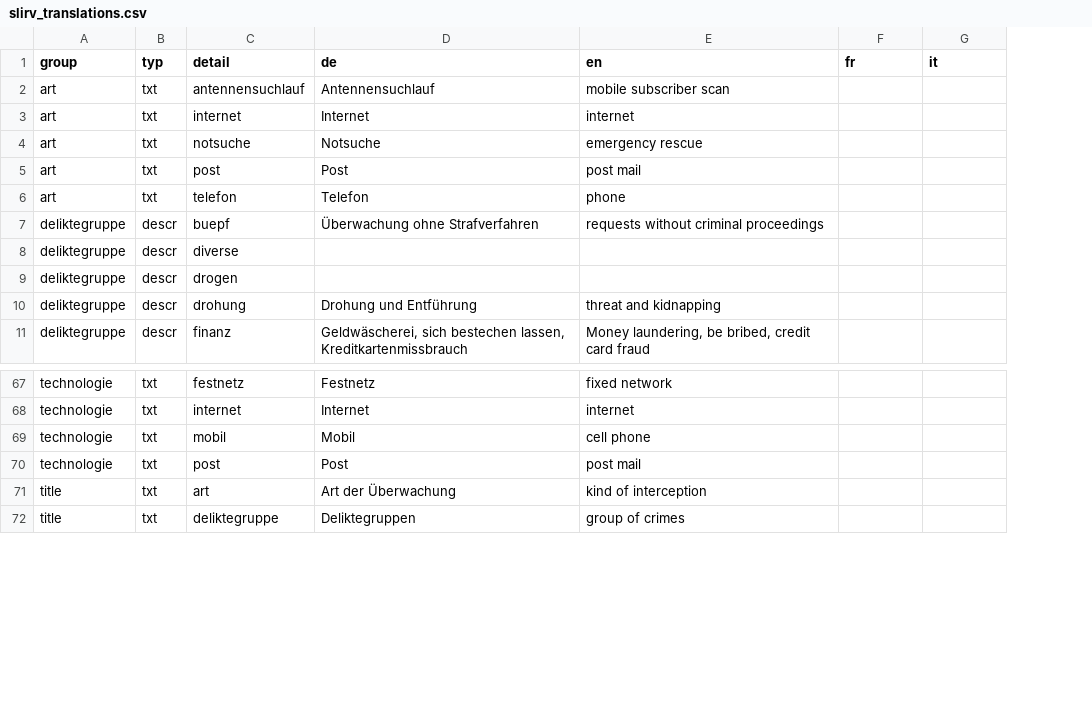
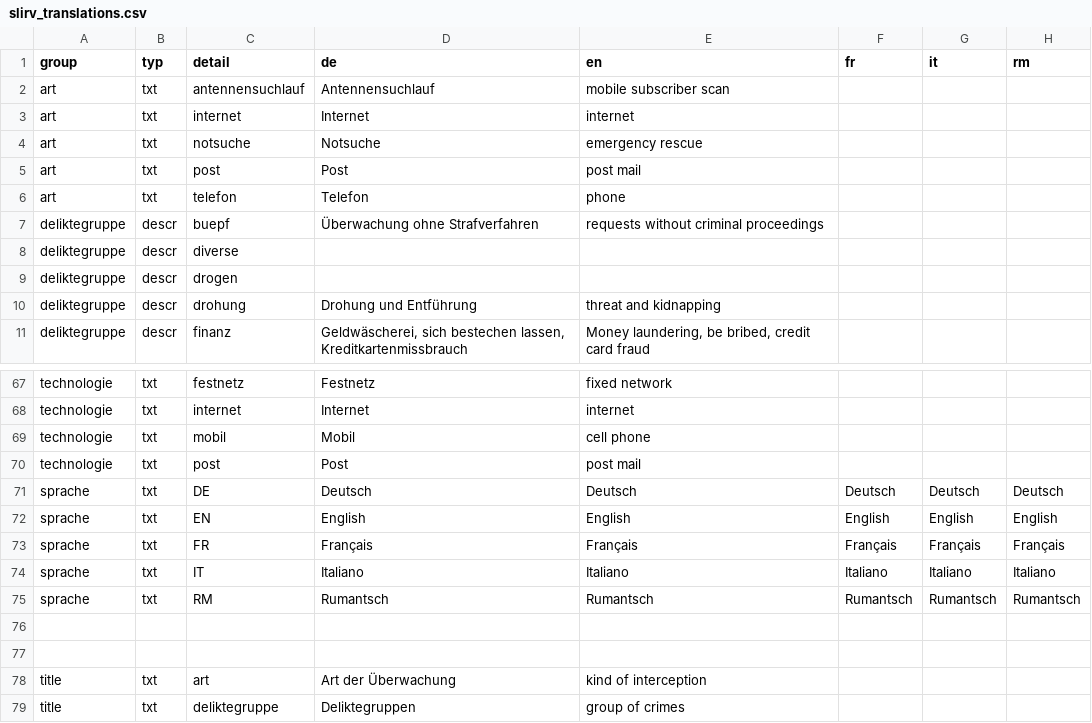
Before and after one commit to ideadapt/swiss-lawful-interception-visualization, a CSV file: app/data/slirv_translations.csv, drawn as a sheet; only a part is shown, gaps mark what is left out; the diff covers the shown part only; the diff names each change by its address in the sheet, - before the commit and + after, or states it on an @@ line.

Commit message:
alle Sprachen DE, EN, IT, RM

```diff
--- a/app/data/slirv_translations.csv
+++ b/app/data/slirv_translations.csv
+column H (rm), empty
+row 71: sprache | txt | DE | Deutsch | Deutsch | Deutsch | Deutsch | Deutsch
+row 72: sprache | txt | EN | English | English | English | English | English
+row 73: sprache | txt | FR | Français | Français | Français | Français | Français
+row 74: sprache | txt | IT | Italiano | Italiano | Italiano | Italiano | Italiano
+row 75: sprache | txt | RM | Rumantsch | Rumantsch | Rumantsch | Rumantsch | Rumantsch
+row 76: (empty)
+row 77: (empty)
```
Also changed, not shown: 58 edited cells elsewhere in this file.
